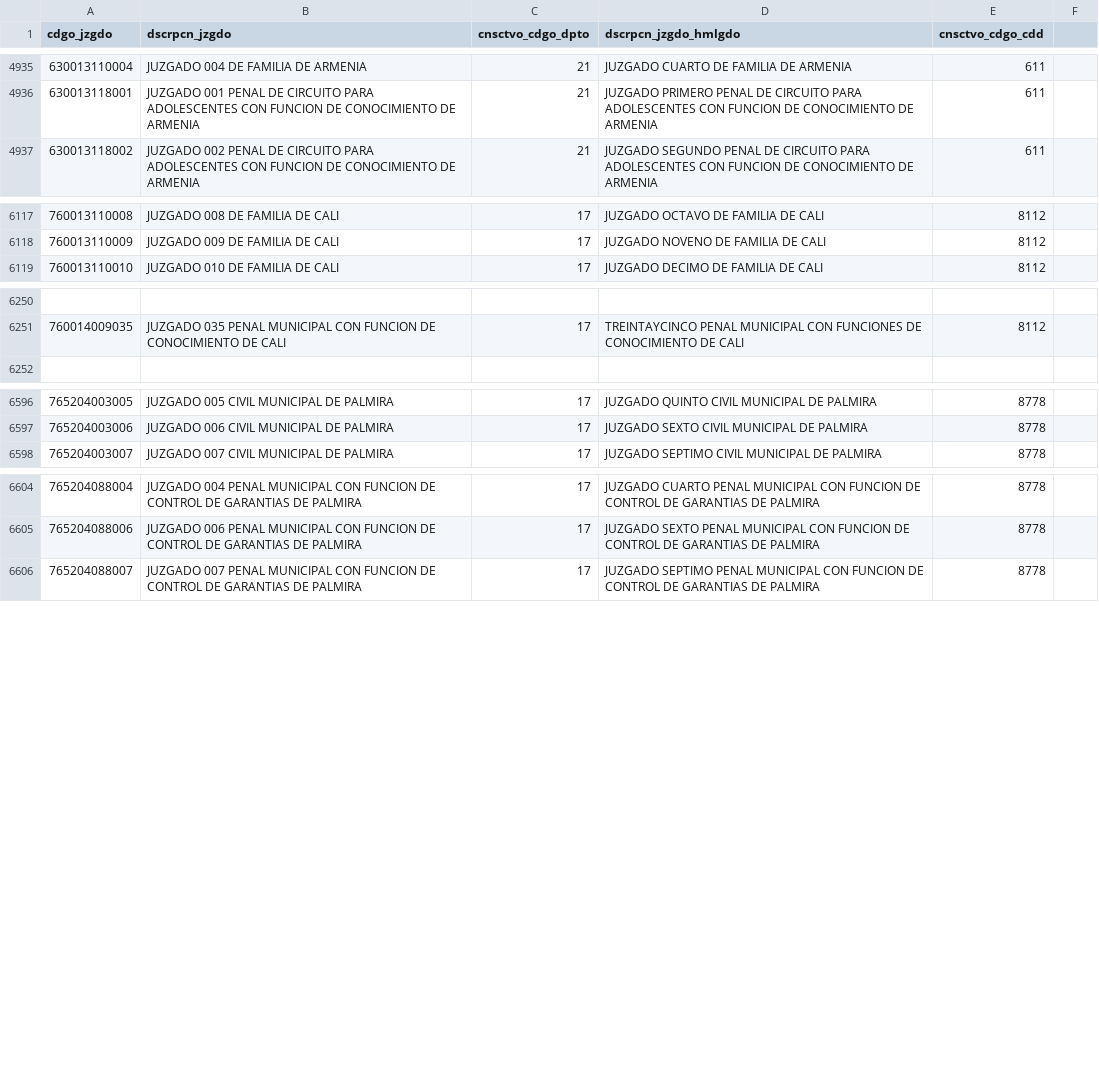
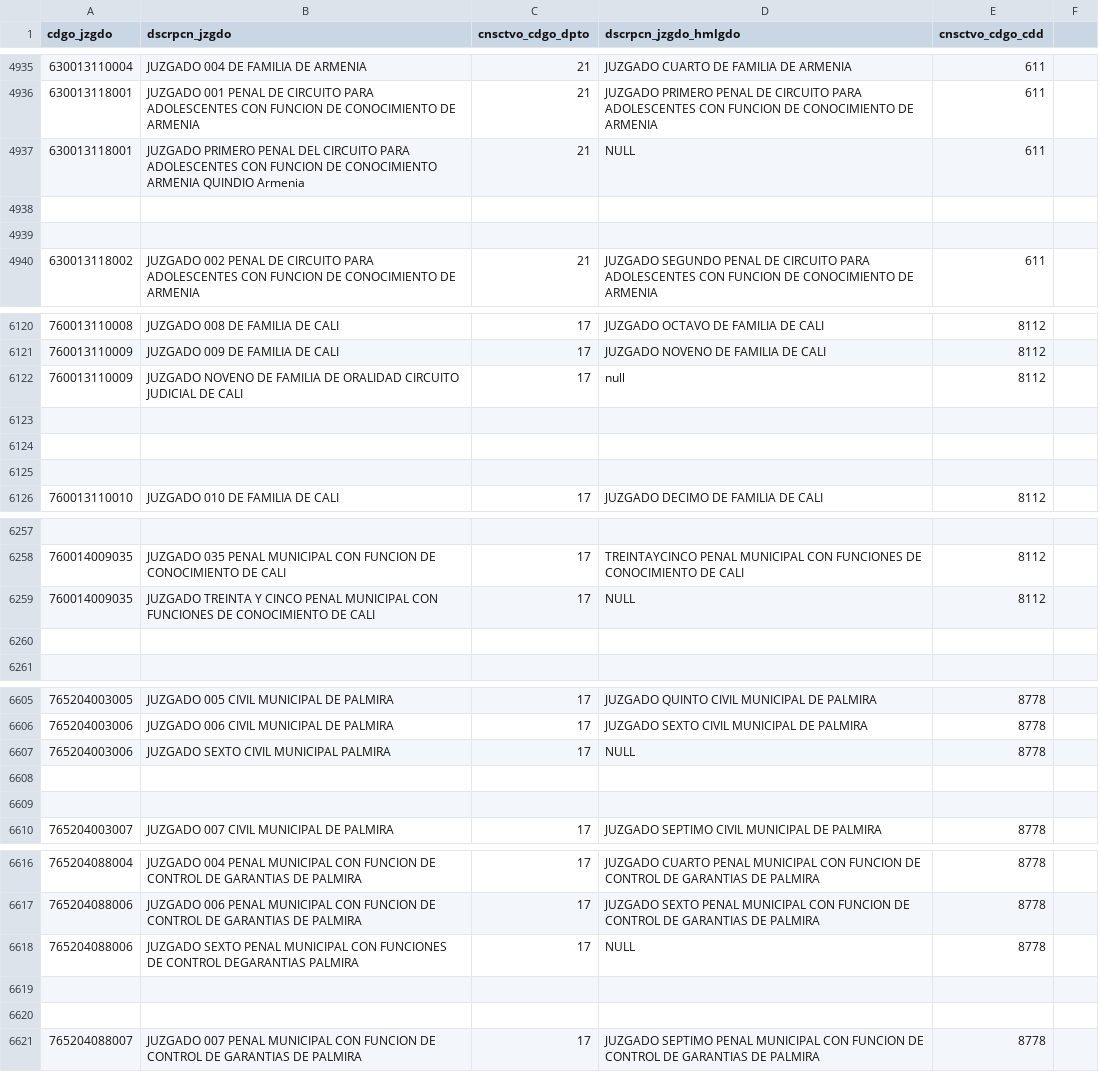
Before and after one commit to zemogesfera/Modulo_ProcesadorLocalPy, a CSV file: tbjuzgados.csv, drawn as a sheet; only a part is shown, gaps mark what is left out.

```diff
--- a/tbjuzgados.csv
+++ b/tbjuzgados.csv
@@ -4936,2 +4936,5 @@ cdgo_jzgdo,dscrpcn_jzgdo,cnsctvo_cdgo_dpto,dscrpcn_jzgdo_hmlgdo,cnsctvo_cdgo_cdd
 630013118001,JUZGADO 001 PENAL DE CIRCUITO PARA ADOLESCENTES CON FUNCION DE CONOCIMIENTO DE ARMENIA ,21,JUZGADO PRIMERO PENAL DE CIRCUITO PARA ADOLESCENTES CON FUNCION DE CONOCIMIENTO DE ARMENIA ,611,
+630013118001,JUZGADO PRIMERO PENAL DEL CIRCUITO PARA ADOLESCENTES CON FUNCION DE CONOCIMIENTO ARMENIA QUINDIO Armenia ,21,NULL ,611,
+
+
 630013118002,JUZGADO 002 PENAL DE CIRCUITO PARA ADOLESCENTES CON FUNCION DE CONOCIMIENTO DE ARMENIA ,21,JUZGADO SEGUNDO PENAL DE CIRCUITO PARA ADOLESCENTES CON FUNCION DE CONOCIMIENTO DE ARMENIA ,611,
@@ -6118,2 +6121,6 @@ cdgo_jzgdo,dscrpcn_jzgdo,cnsctvo_cdgo_dpto,dscrpcn_jzgdo_hmlgdo,cnsctvo_cdgo_cdd
 760013110009,JUZGADO 009 DE FAMILIA DE CALI ,17,JUZGADO NOVENO DE FAMILIA DE CALI ,8112,
+760013110009,JUZGADO NOVENO DE FAMILIA DE ORALIDAD CIRCUITO JUDICIAL DE CALI,17,null ,8112,
+
+
+
 760013110010,JUZGADO 010 DE FAMILIA DE CALI ,17,JUZGADO DECIMO DE FAMILIA DE CALI ,8112,
@@ -6251,2 +6258,4 @@ cdgo_jzgdo,dscrpcn_jzgdo,cnsctvo_cdgo_dpto,dscrpcn_jzgdo_hmlgdo,cnsctvo_cdgo_cdd
 760014009035,JUZGADO 035 PENAL MUNICIPAL CON FUNCION DE CONOCIMIENTO DE CALI ,17,TREINTAYCINCO PENAL MUNICIPAL CON FUNCIONES DE CONOCIMIENTO DE CALI,8112,
+760014009035,JUZGADO TREINTA Y CINCO PENAL MUNICIPAL CON FUNCIONES DE CONOCIMIENTO DE CALI ,17,NULL,8112,
+
 
@@ -6597,2 +6606,5 @@ cdgo_jzgdo,dscrpcn_jzgdo,cnsctvo_cdgo_dpto,dscrpcn_jzgdo_hmlgdo,cnsctvo_cdgo_cdd
 765204003006,JUZGADO 006 CIVIL MUNICIPAL DE PALMIRA ,17,JUZGADO SEXTO CIVIL MUNICIPAL DE PALMIRA ,8778,
+765204003006,JUZGADO SEXTO CIVIL MUNICIPAL PALMIRA ,17,NULL ,8778,
+
+
 765204003007,JUZGADO 007 CIVIL MUNICIPAL DE PALMIRA ,17,JUZGADO SEPTIMO CIVIL MUNICIPAL DE PALMIRA ,8778,
@@ -6605,2 +6617,5 @@ cdgo_jzgdo,dscrpcn_jzgdo,cnsctvo_cdgo_dpto,dscrpcn_jzgdo_hmlgdo,cnsctvo_cdgo_cdd
 765204088006,JUZGADO 006 PENAL MUNICIPAL CON FUNCION DE CONTROL DE GARANTIAS DE PALMIRA ,17,JUZGADO SEXTO PENAL MUNICIPAL CON FUNCION DE CONTROL DE GARANTIAS DE PALMIRA ,8778,
+765204088006,JUZGADO SEXTO PENAL MUNICIPAL CON FUNCIONES DE CONTROL DEGARANTIAS PALMIRA ,17,NULL ,8778,
+
+
 765204088007,JUZGADO 007 PENAL MUNICIPAL CON FUNCION DE CONTROL DE GARANTIAS DE PALMIRA ,17,JUZGADO SEPTIMO PENAL MUNICIPAL CON FUNCION DE CONTROL DE GARANTIAS DE PALMIRA ,8778,
```
Also changed, not shown: 4 other files.
